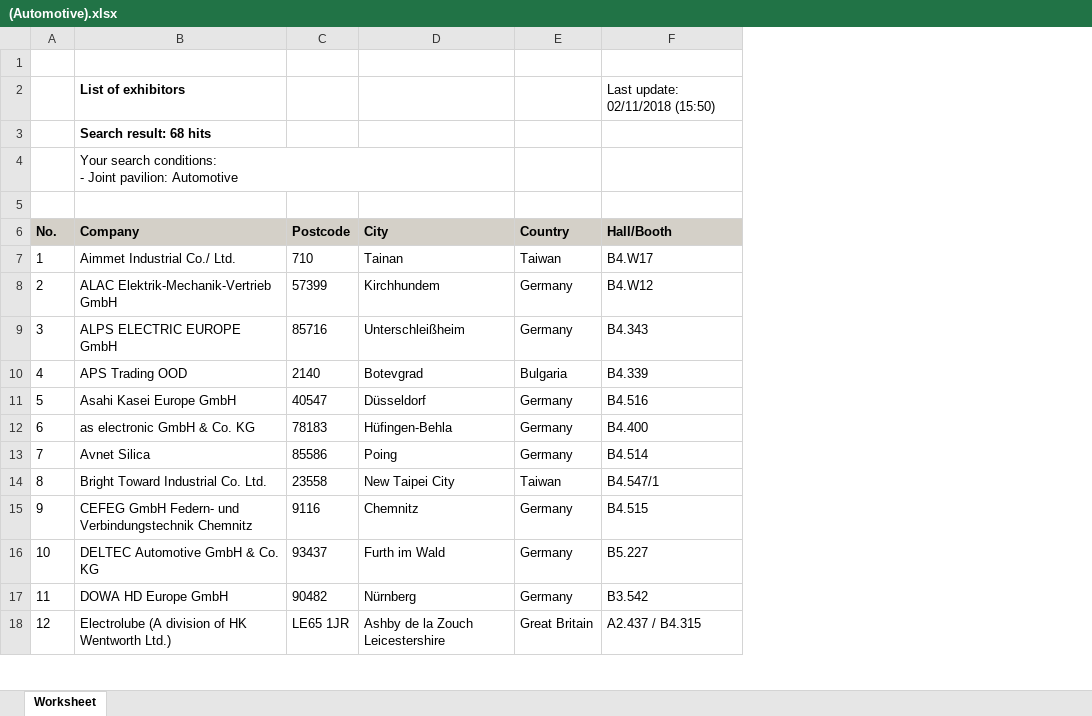
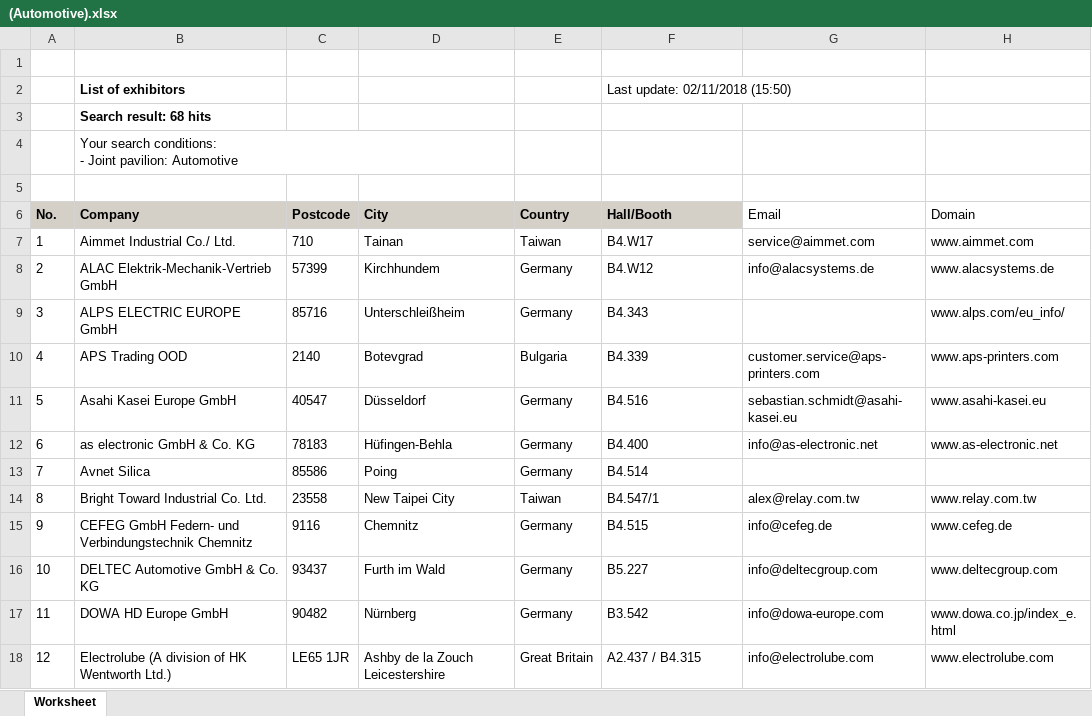
Before and after one commit to c2w570063013/python-note, an Excel workbook: crawler/(Automotive).xlsx, sheet Worksheet, drawn as a sheet; only a part is shown; values as stored, in another font and other column widths than the file's, no borders; the diff names each change by its address in the sheet, - before the commit and + after, or states it on an @@ line.

```diff
--- a/crawler/(Automotive).xlsx (sheet Worksheet)
+++ b/crawler/(Automotive).xlsx (sheet Worksheet)
+column G (Email), rows 7-18: service@aimmet.com | info@alacsystems.de |  | customer.service@aps-printers.com | sebastian.schmidt@asahi-kasei.eu | info@as-electronic.net |  | alex@relay.com.tw | info@cefeg.de | info@deltecgroup.com | info@dowa-europe.com | info@electrolube.com
+column H (Domain), rows 7-18: www.aimmet.com | www.alacsystems.de | www.alps.com/eu_info/ | www.aps-printers.com | www.asahi-kasei.eu | www.as-electronic.net |  | www.relay.com.tw | www.cefeg.de | www.deltecgroup.com | www.dowa.co.jp/index_e.html | www.electrolube.com
```
Also changed, not shown: 2 other files.
